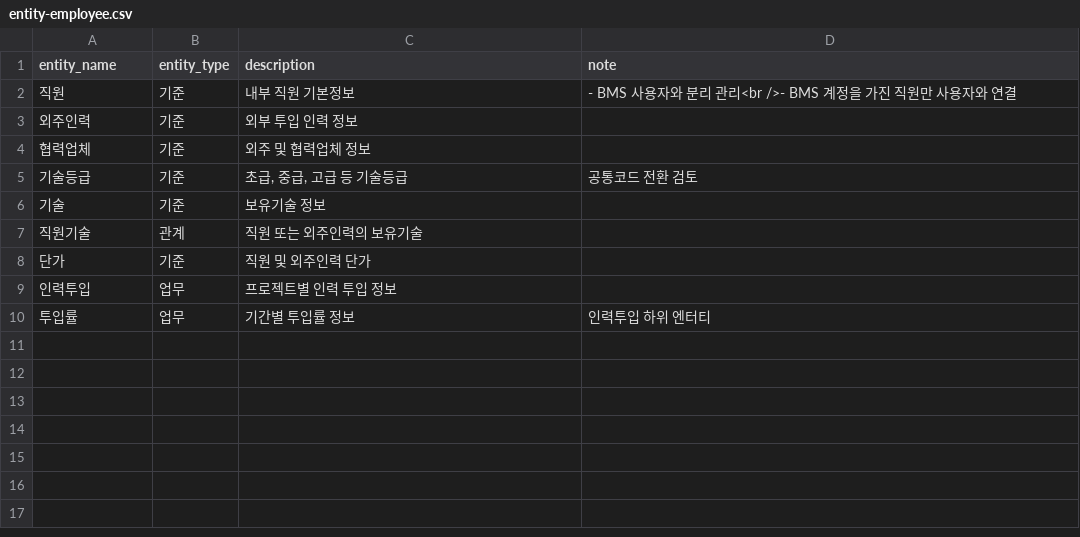
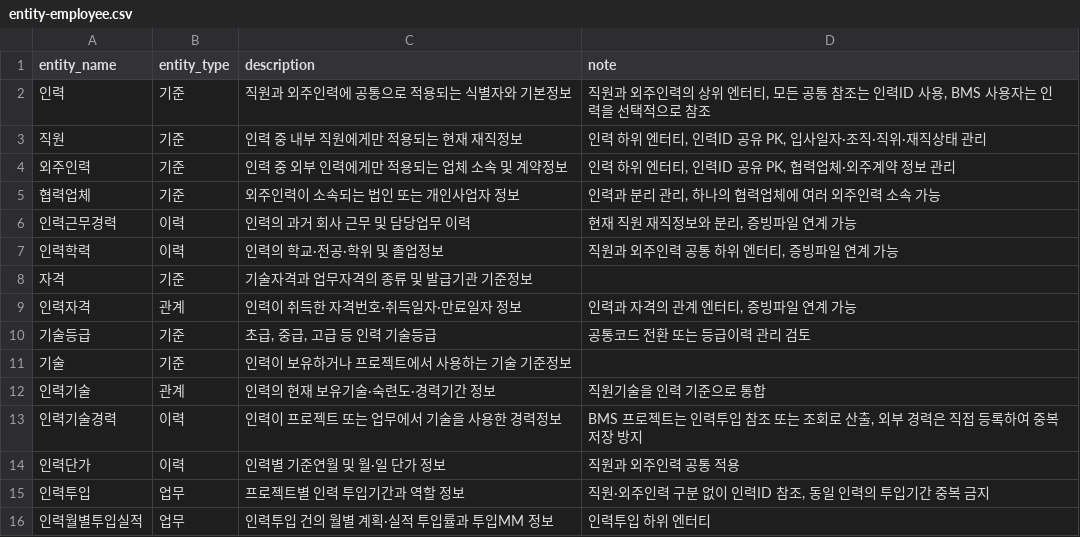
Before and after one commit to MrKkondae/business-management-system, a CSV file: docs/02.architecture/02.data-architecture/02.logical-model/entities/entity-employee.csv, drawn as a sheet.

```diff
--- a/docs/02.architecture/02.data-architecture/02.logical-model/entities/entity-employee.csv
+++ b/docs/02.architecture/02.data-architecture/02.logical-model/entities/entity-employee.csv
@@ -1,10 +1,16 @@
 entity_name,entity_type,description,note
-직원,기준,내부 직원 기본정보,- BMS 사용자와 분리 관리<br />- BMS 계정을 가진 직원만 사용자와 연결
-외주인력,기준,외부 투입 인력 정보,
-협력업체,기준,외주 및 협력업체 정보,
-기술등급,기준,"초급, 중급, 고급 등 기술등급",공통코드 전환 검토
-기술,기준,보유기술 정보,
-직원기술,관계,직원 또는 외주인력의 보유기술,
-단가,기준,직원 및 외주인력 단가,
-인력투입,업무,프로젝트별 인력 투입 정보,
-투입률,업무,기간별 투입률 정보,인력투입 하위 엔터티
+인력,기준,직원과 외주인력에 공통으로 적용되는 식별자와 기본정보,"직원과 외주인력의 상위 엔터티, 모든 공통 참조는 인력ID 사용, BMS 사용자는 인력을 선택적으로 참조"
+직원,기준,인력 중 내부 직원에게만 적용되는 현재 재직정보,"인력 하위 엔터티, 인력ID 공유 PK, 입사일자·조직·직위·재직상태 관리"
+외주인력,기준,인력 중 외부 인력에게만 적용되는 업체 소속 및 계약정보,"인력 하위 엔터티, 인력ID 공유 PK, 협력업체·외주계약 정보 관리"
+협력업체,기준,외주인력이 소속되는 법인 또는 개인사업자 정보,"인력과 분리 관리, 하나의 협력업체에 여러 외주인력 소속 가능"
+인력근무경력,이력,인력의 과거 회사 근무 및 담당업무 이력,"현재 직원 재직정보와 분리, 증빙파일 연계 가능"
+인력학력,이력,인력의 학교·전공·학위 및 졸업정보,"직원과 외주인력 공통 하위 엔터티, 증빙파일 연계 가능"
+자격,기준,기술자격과 업무자격의 종류 및 발급기관 기준정보,
+인력자격,관계,인력이 취득한 자격번호·취득일자·만료일자 정보,"인력과 자격의 관계 엔터티, 증빙파일 연계 가능"
+기술등급,기준,"초급, 중급, 고급 등 인력 기술등급",공통코드 전환 또는 등급이력 관리 검토
+기술,기준,인력이 보유하거나 프로젝트에서 사용하는 기술 기준정보,
+인력기술,관계,인력의 현재 보유기술·숙련도·경력기간 정보,직원기술을 인력 기준으로 통합
+인력기술경력,이력,인력이 프로젝트 또는 업무에서 기술을 사용한 경력정보,"BMS 프로젝트는 인력투입 참조 또는 조회로 산출, 외부 경력은 직접 등록하여 중복 저장 방지"
+인력단가,이력,인력별 기준연월 및 월·일 단가 정보,직원과 외주인력 공통 적용
+인력투입,업무,프로젝트별 인력 투입기간과 역할 정보,"직원·외주인력 구분 없이 인력ID 참조, 동일 인력의 투입기간 중복 금지"
+인력월별투입실적,업무,인력투입 건의 월별 계획·실적 투입률과 투입MM 정보,인력투입 하위 엔터티
```
Also changed, not shown: docs/02.architecture/02.data-architecture/01.standard/standard-terms.csv, docs/02.architecture/02.data-architecture/01.standard/standard-words.csv, 5 other files.
